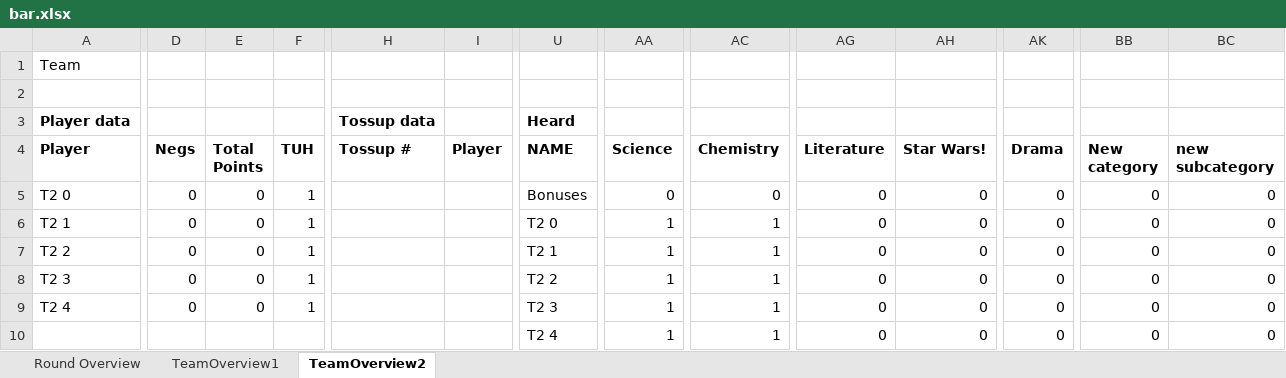
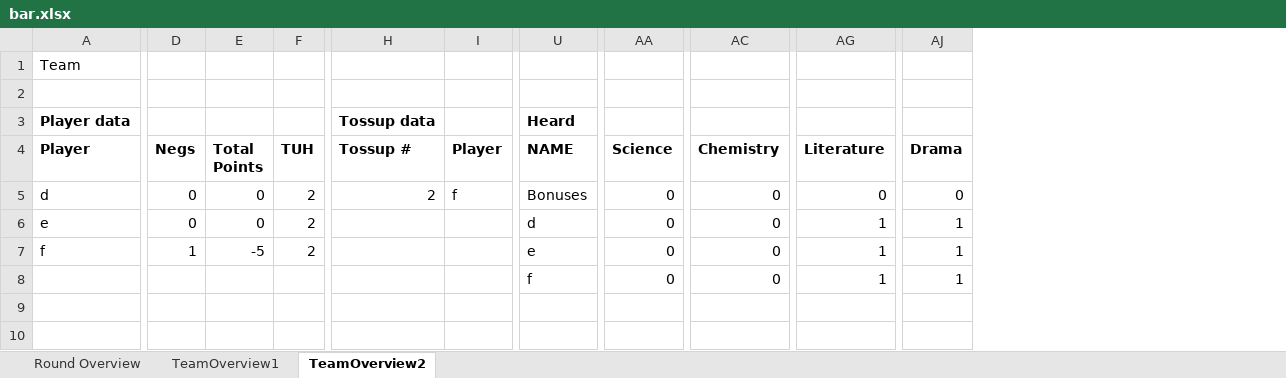
Before and after one commit to mhtang2/TangStats, an Excel workbook: bar.xlsx, sheet TeamOverview2, drawn as a sheet; only a part is shown, gaps mark what is left out; values as stored, in another font and other column widths than the file's, no borders; removed rows and columns are numbered as before the commit, all else as after; rows hold the shown columns only; the diff covers the shown part only; the diff names each change by its address in the sheet, - before the commit and + after, or states it on an @@ line.

```diff
--- a/bar.xlsx (sheet TeamOverview2)
+++ b/bar.xlsx (sheet TeamOverview2)
-column AH (Star Wars!), rows 5-7: all 0; row 10: 0
-column BB (New category), rows 5-7: all 0; row 10: 0
-column BC (new subcategory), rows 5-7: all 0; row 10: 0
-A5 (Player): T2 0
+A5 (Player): d
-F5:F7 (TUH): 1
+F5:F7 (TUH): 2
-H5 (Tossup #): (empty)
+H5 (Tossup #): 2
-I5 (Player): (empty)
+I5 (Player): f
-A6 (Player): T2 1
+A6 (Player): e
-U6 (NAME): T2 0
+U6 (NAME): d
-AA6:AA7 (Science): 1
+AA6:AA7 (Science): 0
-AC6:AC7 (Chemistry): 1
+AC6:AC7 (Chemistry): 0
-AG6:AG7 (Literature): 0
+AG6:AG7 (Literature): 1
-AJ6:AJ7 (Drama): 0
+AJ6:AJ7 (Drama): 1
-A7 (Player): T2 2
+A7 (Player): f
-D7 (Negs): 0
+D7 (Negs): 1
-E7 (Total Points): 0
+E7 (Total Points): -5
-U7 (NAME): T2 1
+U7 (NAME): e
-row 8: T2 3 | 0 | 0 | 1 |  |  | T2 2 | 1 | 1 | 0 | 0 | 0 | 0 | 0
-row 9: T2 4 | 0 | 0 | 1 |  |  | T2 3 | 1 | 1 | 0 | 0 | 0 | 0 | 0
-U8 (NAME): T2 4
+U8 (NAME): f
-AA8 (Science): 1
+AA8 (Science): 0
-AC8 (Chemistry): 1
+AC8 (Chemistry): 0
-AG8 (Literature): 0
+AG8 (Literature): 1
-AJ8 (Drama): 0
+AJ8 (Drama): 1
```
Also changed, not shown: 5 edited cells elsewhere in this sheet, sheet TeamOverview1, sheet Round Overview, 31 other files.
